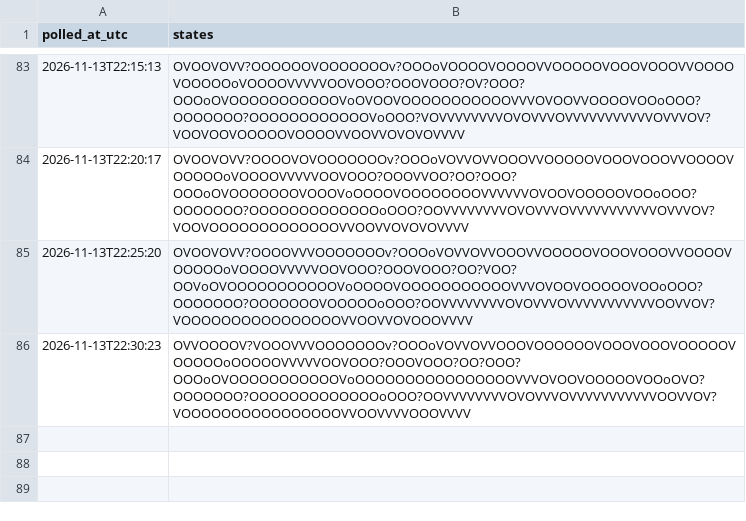
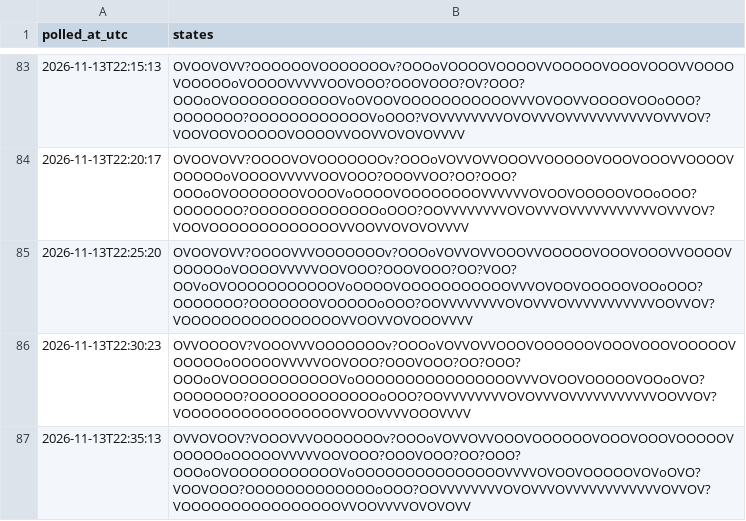
Before and after one commit to citina/curb-log, a CSV file: tools/data/ci/2026-11-13.csv, drawn as a sheet; only a part is shown, gaps mark what is left out; the diff names each change by its address in the sheet, - before the commit and + after, or states it on an @@ line.

Commit message:
poll 2026-11-13T22:35:19Z

```diff
--- a/tools/data/ci/2026-11-13.csv
+++ b/tools/data/ci/2026-11-13.csv
+row 87: 2026-11-13T22:35:13 | OVVOVOOV?VOOOVVVOOOOOOOv?OOOoVOVVOVVOOOVOOOOOOVOOOVOOOVOOOOOVOOOOOoOOOOOVVVVVOOVOOO?OOOVOOO?OO?OOO?OOOoOVOOOOOOOOOOOVoOOOOOOOOOOOOOOOVVVVOVOOVOOOOOVOVoOVO?VOOVOOO?OOOOOOOOOOOOOoOOO?OOVVVVVVVVOVOVVVOVVVVVVVVVVVVOVVOV?VOOOOOOOOOOOOOOOOVVOOVVVVOVOVOVV
```
